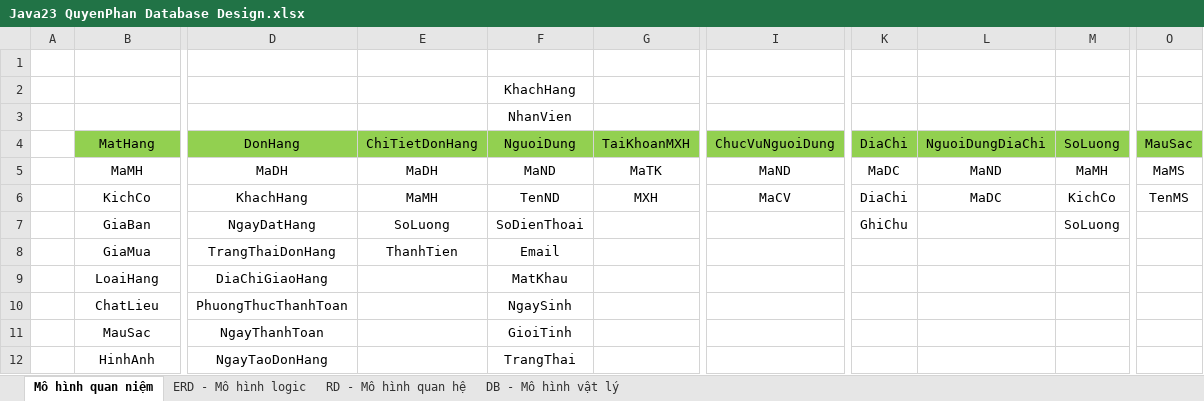
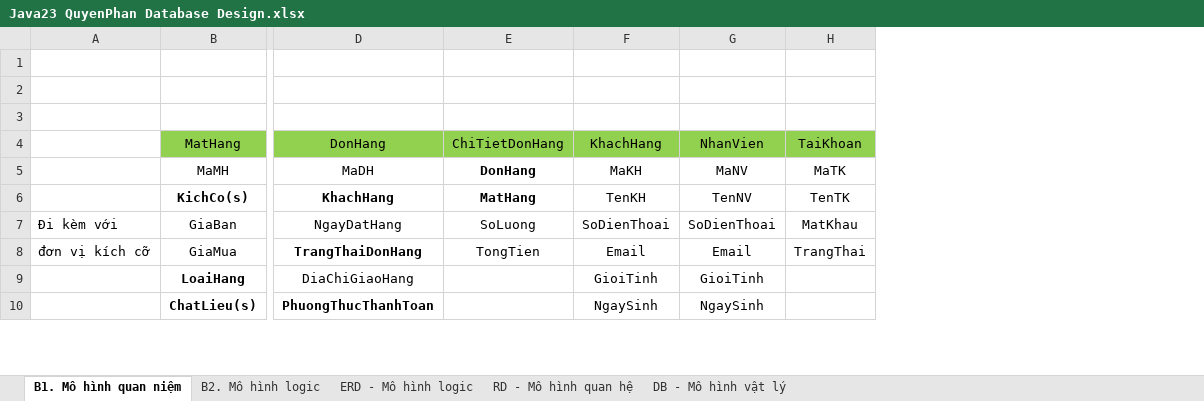
Before and after one commit to j4tdn/java23-repository, an Excel workbook: Java23 QuyenPhan Database Design.xlsx, sheet B1. Mô hình quan niệm, drawn as a sheet; only a part is shown, gaps mark what is left out; values as stored, in another font and other column widths than the file's, no borders; removed rows and columns are numbered as before the commit, all else as after; rows hold the shown columns only; the diff covers the shown part only; the diff names each change by its address in the sheet, - before the commit and + after, or states it on an @@ line.

```diff
--- a/Java23 QuyenPhan Database Design.xlsx (sheet B1. Mô hình quan niệm)
+++ b/Java23 QuyenPhan Database Design.xlsx (sheet B1. Mô hình quan niệm)
-sheet tab: Mô hình quan niệm
+sheet tab: B1. Mô hình quan niệm
+sheet tab: B2. Mô hình logic
-column A, empty
+column A, rows 7-8: Đi kèm với | đơn vị kích cỡ
-column G, rows 4-6: TaiKhoanMXH | MaTK | MXH
+column G, rows 4-10: NhanVien | MaNV | TenNV | SoDienThoai | Email | GioiTinh | NgaySinh
+column H, rows 4-8: TaiKhoan | MaTK | TenTK | MatKhau | TrangThai
-column I, rows 4-6: ChucVuNguoiDung | MaND | MaCV
-column K, rows 4-7: DiaChi | MaDC | DiaChi | GhiChu
-column L, rows 4-6: NguoiDungDiaChi | MaND | MaDC
-column M, rows 4-7: SoLuong | MaMH | KichCo | SoLuong
-column O, rows 4-6: MauSac | MaMS | TenMS
-F2: KhachHang
+F2: (empty)
-F3: NhanVien
+F3: (empty)
-F4: NguoiDung
+F4: KhachHang
-E5: MaDH
+E5: DonHang
-E5 bold: off
+E5 bold: on
-F5: MaND
+F5: MaKH
-B6: KichCo
+B6: KichCo(s)
-B6 bold: off
+B6 bold: on
-D6:E6 bold: off
+D6:E6 bold: on
-E6: MaMH
+E6: MatHang
-F6: TenND
+F6: TenKH
-D8 bold: off
+D8 bold: on
-E8: ThanhTien
+E8: TongTien
-B9:B10 bold: off
+B9:B10 bold: on
-F9: MatKhau
+F9: GioiTinh
-B10: ChatLieu
+B10: ChatLieu(s)
-D10 bold: off
+D10 bold: on
-row 11:  | MauSac | NgayThanhToan |  | GioiTinh
-row 12:  | HinhAnh | NgayTaoDonHang |  | TrangThai
```
Also changed, not shown: 3 added rows, 4 removed rows, 1 edited cell and cell formats elsewhere in this sheet, sheet ERD - Mô hình logic.
